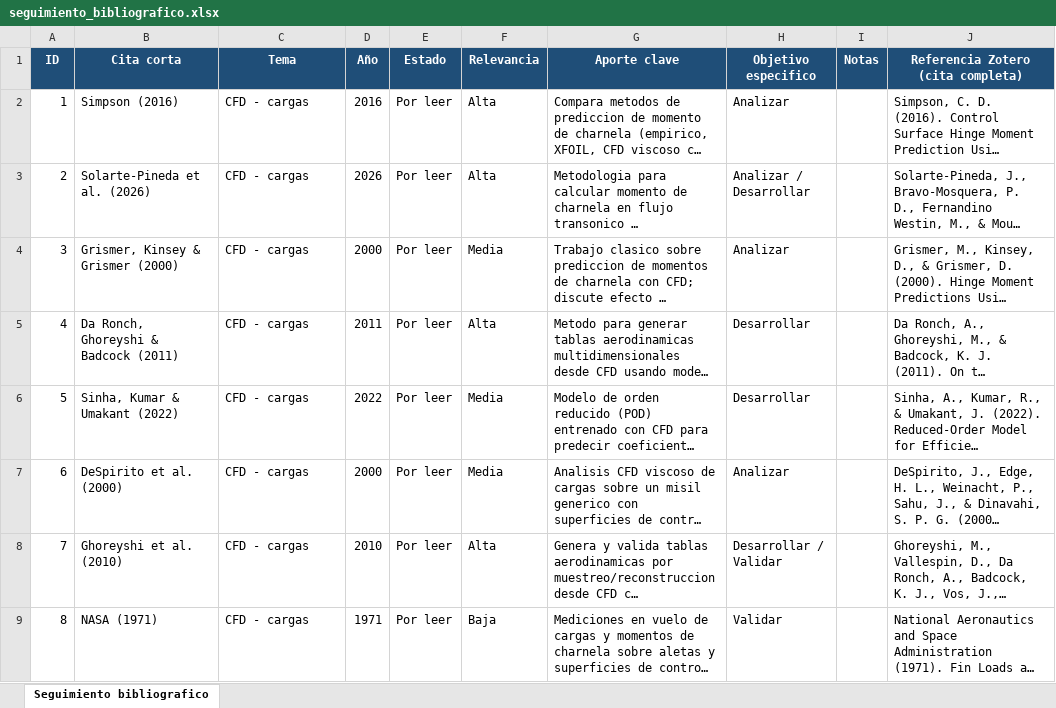
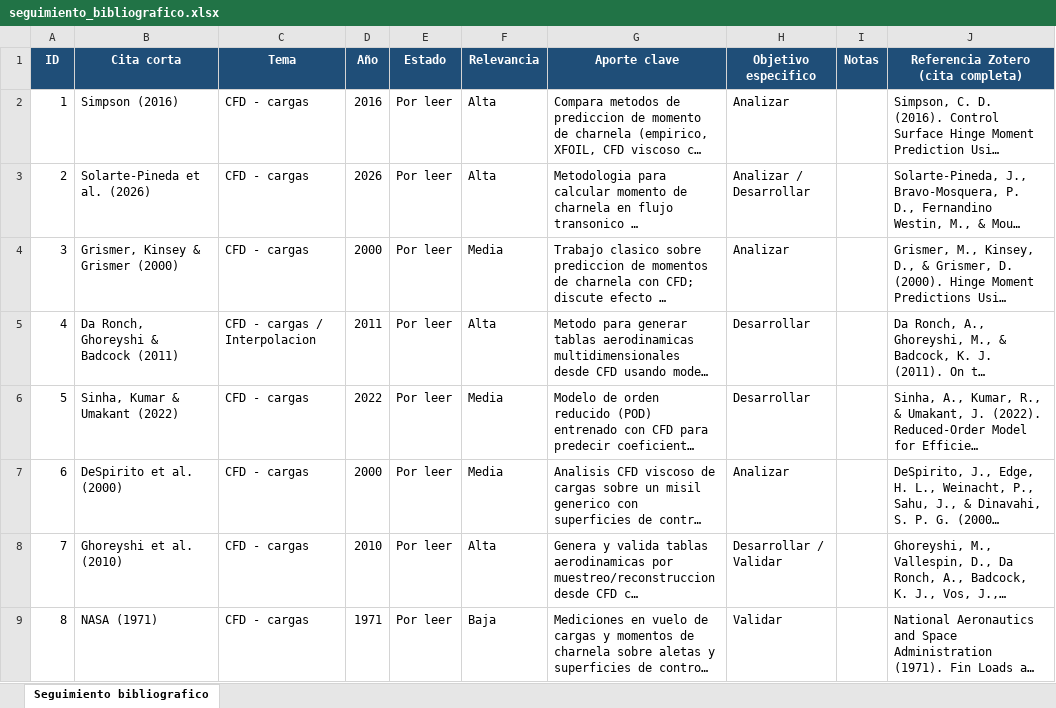
Before and after one commit to Pepe7150/Memoria, an Excel workbook: 02_Literatura/seguimiento_bibliografico.xlsx, sheet Seguimiento bibliografico, drawn as a sheet; only a part is shown; long unchanged cells end in …; values as stored, in another font and other column widths than the file's, no borders; the diff covers the shown part only; the diff names each change by its address in the sheet, - before the commit and + after, or states it on an @@ line.

Commit message:
Se agregaron más referencias bibliográficas y se actualizó el archivo de seguimiento bibliográfico con la información más reciente. También se creó un nuevo archivo de resumen de referencias para facilitar la consulta de las fuentes utilizadas en el proyecto.

```diff
--- a/02_Literatura/seguimiento_bibliografico.xlsx (sheet Seguimiento bibliografico)
+++ b/02_Literatura/seguimiento_bibliografico.xlsx (sheet Seguimiento bibliografico)
-C5 (Tema): CFD - cargas
+C5 (Tema): CFD - cargas / Interpolacion
```
Also changed, not shown: 43 added rows and 1 edited cell elsewhere in this sheet, 1 other file.
